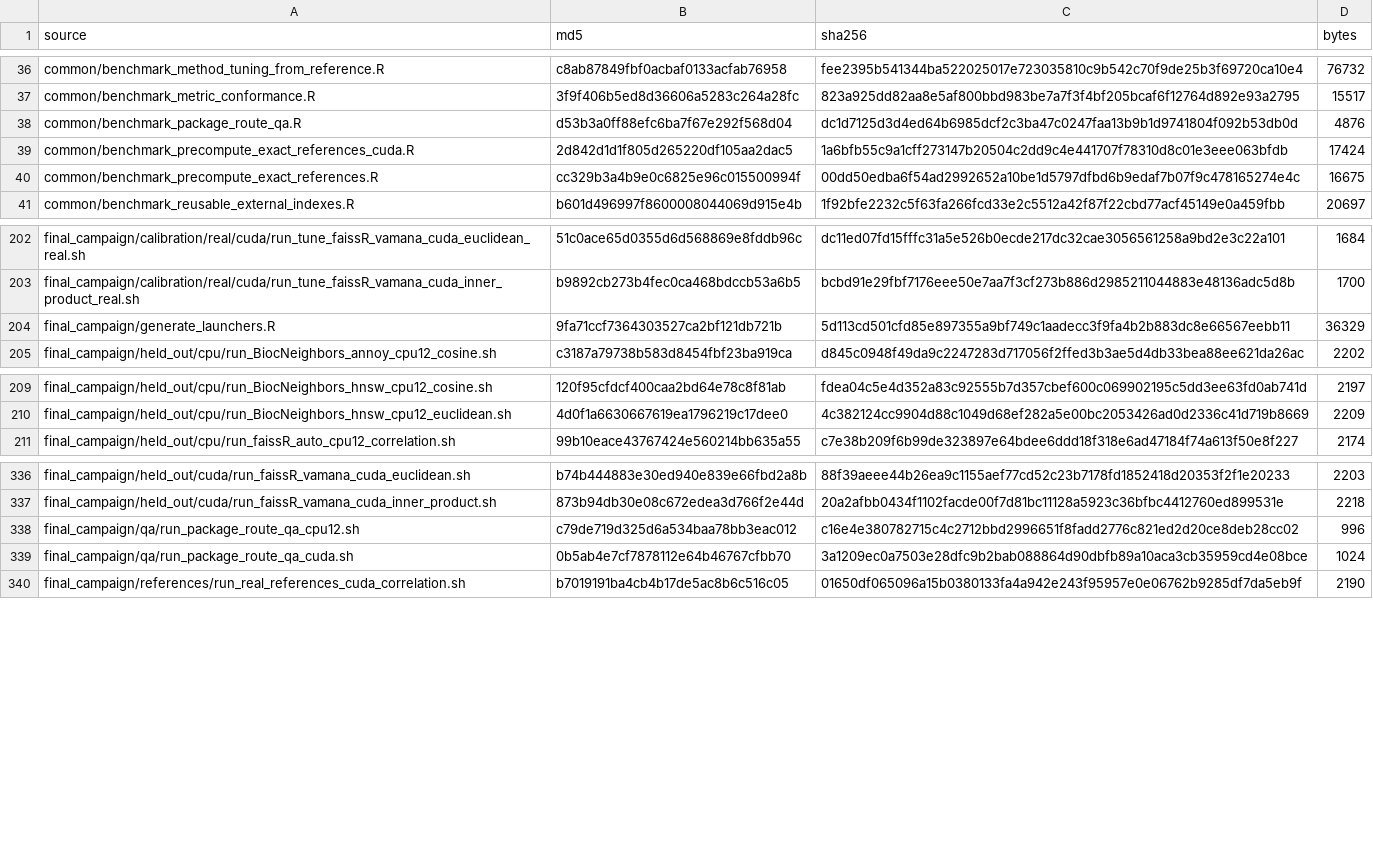
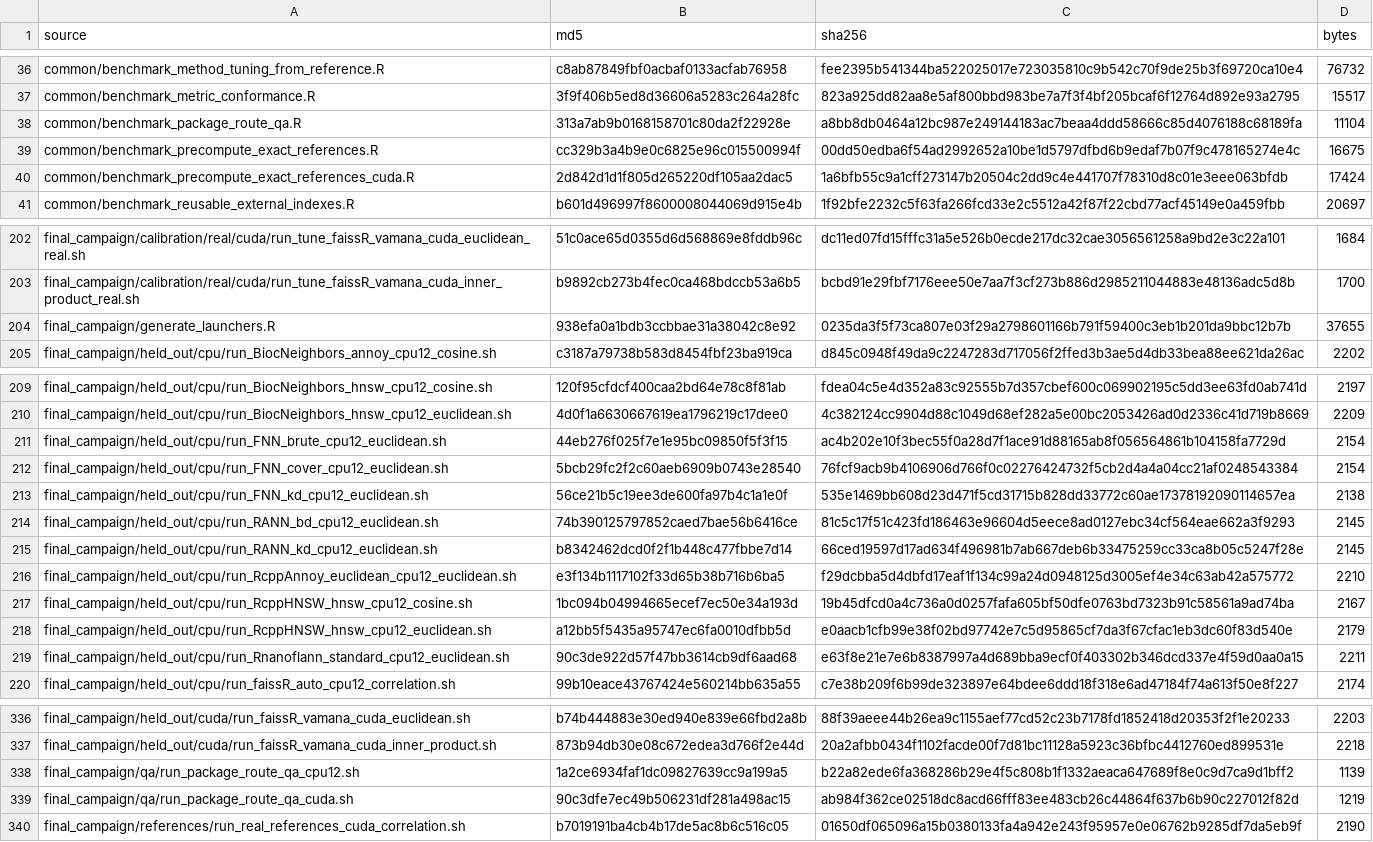
Before and after one commit to BiocStaging/faissR, a CSV file: benchmark_scripts/jmlr_mloss_publication/final_campaign/campaign_source_manifest.csv, drawn as a sheet; only a part is shown, gaps mark what is left out; the diff covers the shown part only.

Commit message:
Harden frozen publication route QA

```diff
--- a/benchmark_scripts/jmlr_mloss_publication/final_campaign/campaign_source_manifest.csv
+++ b/benchmark_scripts/jmlr_mloss_publication/final_campaign/campaign_source_manifest.csv
@@ -37,5 +37,5 @@
 "common/benchmark_metric_conformance.R","3f9f406b5ed8d36606a5283c264a28fc","823a925dd82aa8e5af800bbd983be7a7f3f4bf205bcaf6f12764d892e93a2795",15517
-"common/benchmark_package_route_qa.R","d53b3a0ff88efc6ba7f67e292f568d04","dc1d7125d3d4ed64b6985dcf2c3ba47c0247faa13b9b1d9741804f092b53db0d",4876
+"common/benchmark_package_route_qa.R","313a7ab9b0168158701c80da2f22928e","a8bb8db0464a12bc987e249144183ac7beaa4ddd58666c85d4076188c68189fa",11104
+"common/benchmark_precompute_exact_references.R","cc329b3a4b9e0c6825e96c015500994f","00dd50edba6f54ad2992652a10be1d5797dfbd6b9edaf7b07f9c478165274e4c",16675
 "common/benchmark_precompute_exact_references_cuda.R","2d842d1d1f805d265220df105aa2dac5","1a6bfb55c9a1cff273147b20504c2dd9c4e441707f78310d8c01e3eee063bfdb",17424
-"common/benchmark_precompute_exact_references.R","cc329b3a4b9e0c6825e96c015500994f","00dd50edba6f54ad2992652a10be1d5797dfbd6b9edaf7b07f9c478165274e4c",16675
 "common/benchmark_reusable_external_indexes.R","b601d496997f8600008044069d915e4b","1f92bfe2232c5f63fa266fcd33e2c5512a42f87f22cbd77acf45149e0a459fbb",20697
@@ -203,3 +203,3 @@
 "final_campaign/calibration/real/cuda/run_tune_faissR_vamana_cuda_inner_product_real.sh","b9892cb273b4fec0ca468bdccb53a6b5","bcbd91e29fbf7176eee50e7aa7f3cf273b886d2985211044883e48136adc5d8b",1700
-"final_campaign/generate_launchers.R","9fa71ccf7364303527ca2bf121db721b","5d113cd501cfd85e897355a9bf749c1aadecc3f9fa4b2b883dc8e66567eebb11",36329
+"final_campaign/generate_launchers.R","938efa0a1bdb3ccbbae31a38042c8e92","0235da3f5f73ca807e03f29a2798601166b791f59400c3eb1b201da9bbc12b7b",37655
 "final_campaign/held_out/cpu/run_BiocNeighbors_annoy_cpu12_cosine.sh","c3187a79738b583d8454fbf23ba919ca","d845c0948f49da9c2247283d717056f2ffed3b3ae5d4db33bea88ee621da26ac",2202
@@ -210,2 +210,11 @@
 "final_campaign/held_out/cpu/run_BiocNeighbors_hnsw_cpu12_euclidean.sh","4d0f1a6630667619ea1796219c17dee0","4c382124cc9904d88c1049d68ef282a5e00bc2053426ad0d2336c41d719b8669",2209
+"final_campaign/held_out/cpu/run_FNN_brute_cpu12_euclidean.sh","44eb276f025f7e1e95bc09850f5f3f15","ac4b202e10f3bec55f0a28d7f1ace91d88165ab8f056564861b104158fa7729d",2154
+"final_campaign/held_out/cpu/run_FNN_cover_cpu12_euclidean.sh","5bcb29fc2f2c60aeb6909b0743e28540","76fcf9acb9b4106906d766f0c02276424732f5cb2d4a4a04cc21af0248543384",2154
+"final_campaign/held_out/cpu/run_FNN_kd_cpu12_euclidean.sh","56ce21b5c19ee3de600fa97b4c1a1e0f","535e1469bb608d23d471f5cd31715b828dd33772c60ae17378192090114657ea",2138
+"final_campaign/held_out/cpu/run_RANN_bd_cpu12_euclidean.sh","74b390125797852caed7bae56b6416ce","81c5c17f51c423fd186463e96604d5eece8ad0127ebc34cf564eae662a3f9293",2145
+"final_campaign/held_out/cpu/run_RANN_kd_cpu12_euclidean.sh","b8342462dcd0f2f1b448c477fbbe7d14","66ced19597d17ad634f496981b7ab667deb6b33475259cc33ca8b05c5247f28e",2145
+"final_campaign/held_out/cpu/run_RcppAnnoy_euclidean_cpu12_euclidean.sh","e3f134b1117102f33d65b38b716b6ba5","f29dcbba5d4dbfd17eaf1f134c99a24d0948125d3005ef4e34c63ab42a575772",2210
+"final_campaign/held_out/cpu/run_RcppHNSW_hnsw_cpu12_cosine.sh","1bc094b04994665ecef7ec50e34a193d","19b45dfcd0a4c736a0d0257fafa605bf50dfe0763bd7323b91c58561a9ad74ba",2167
+"final_campaign/held_out/cpu/run_RcppHNSW_hnsw_cpu12_euclidean.sh","a12bb5f5435a95747ec6fa0010dfbb5d","e0aacb1cfb99e38f02bd97742e7c5d95865cf7da3f67cfac1eb3dc60f83d540e",2179
+"final_campaign/held_out/cpu/run_Rnanoflann_standard_cpu12_euclidean.sh","90c3de922d57f47bb3614cb9df6aad68","e63f8e21e7e6b8387997a4d689bba9ecf0f403302b346dcd337e4f59d0aa0a15",2211
 "final_campaign/held_out/cpu/run_faissR_auto_cpu12_correlation.sh","99b10eace43767424e560214bb635a55","c7e38b209f6b99de323897e64bdee6ddd18f318e6ad47184f74a613f50e8f227",2174
@@ -337,4 +337,4 @@
 "final_campaign/held_out/cuda/run_faissR_vamana_cuda_inner_product.sh","873b94db30e08c672edea3d766f2e44d","20a2afbb0434f1102facde00f7d81bc11128a5923c36bfbc4412760ed899531e",2218
-"final_campaign/qa/run_package_route_qa_cpu12.sh","c79de719d325d6a534baa78bb3eac012","c16e4e380782715c4c2712bbd2996651f8fadd2776c821ed2d20ce8deb28cc02",996
-"final_campaign/qa/run_package_route_qa_cuda.sh","0b5ab4e7cf7878112e64b46767cfbb70","3a1209ec0a7503e28dfc9b2bab088864d90dbfb89a10aca3cb35959cd4e08bce",1024
+"final_campaign/qa/run_package_route_qa_cpu12.sh","1a2ce6934faf1dc09827639cc9a199a5","b22a82ede6fa368286b29e4f5c808b1f1332aeaca647689f8e0c9d7ca9d1bff2",1139
+"final_campaign/qa/run_package_route_qa_cuda.sh","90c3dfe7ec49b506231df281a498ac15","ab984f362ce02518dc8acd66fff83ee483cb26c44864f637b6b90c227012f82d",1219
 "final_campaign/references/run_real_references_cuda_correlation.sh","b7019191ba4cb4b17de5ac8b6c516c05","01650df065096a15b0380133fa4a942e243f95957e0e06762b9285df7da5eb9f",2190
```
Also changed, not shown: 4 moved rows elsewhere in this file, benchmark_scripts/jmlr_mloss_publication/final_campaign/launcher_manifest.csv, 11 other files.
